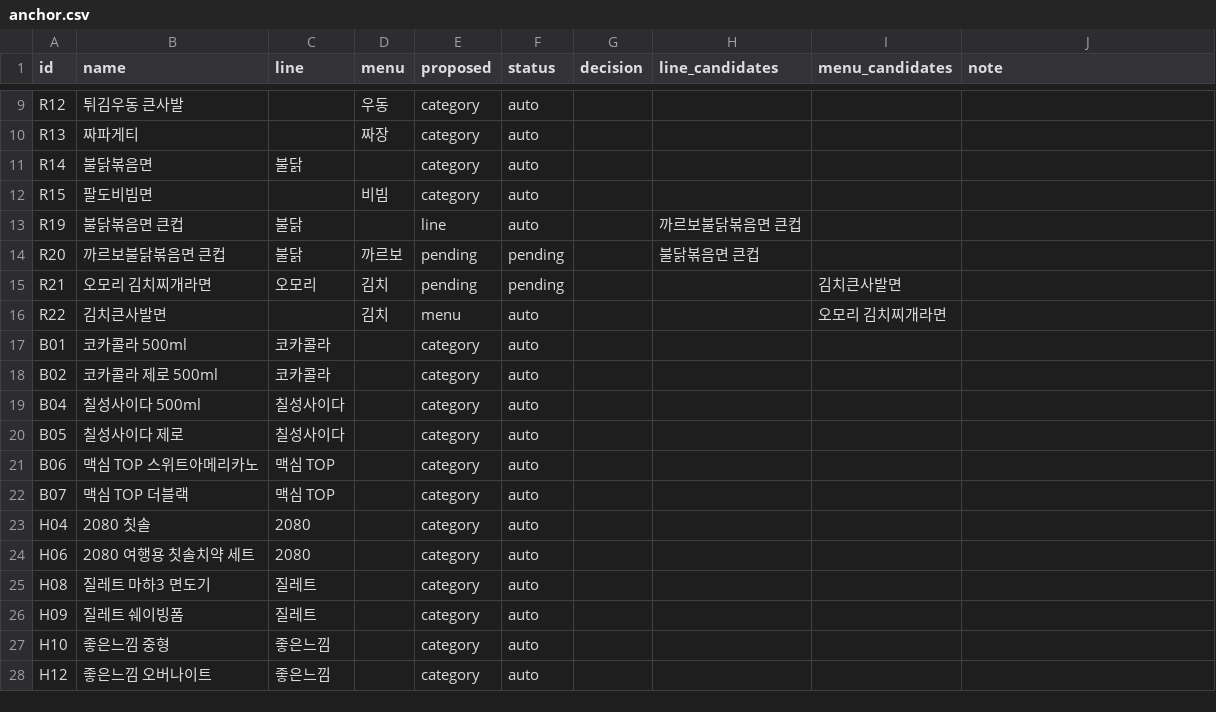
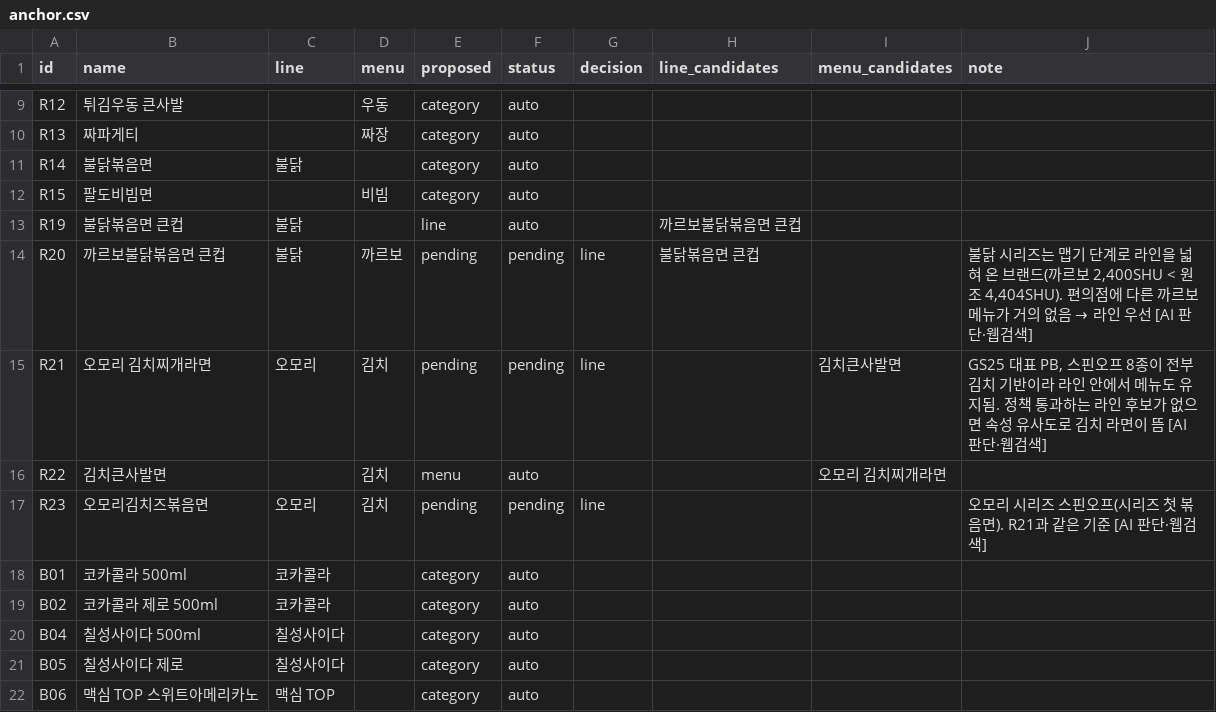
Before and after one commit to aeeengsungwoo/cvs-taxonomy, a CSV file: review/anchor.csv, drawn as a sheet; only a part is shown, gaps mark what is left out; the shorter side is filled out with more unchanged rows.

Commit message:
앵커 3개 결정, 검수 일관성 점검, 노이즈·미미 속성 가중치 0 보관
- 앵커: 까르보불닭·오모리 김치찌개·오모리김치즈볶음면 → line (웹검색 근거를 anchor.csv note에)
- 오모리김치즈볶음면(R23) 추가
- 검수 삼각형 불일치 점검: 에이스↔버터링, 칙촉↔홈런볼 X로 기준 통일
- 제조방식·국물베이스(노이즈), 유탕여부·면·카페인(미미) 가중치 0 → 과자 0.842→0.866, 라면 0.907→0.944
- impact 에 '보관' 판정 추가, Neo4j 재적재 확인(노드 462 · 관계 3,477)

```diff
--- a/review/anchor.csv
+++ b/review/anchor.csv
@@ -13,5 +13,6 @@ R15,팔도비빔면,,비빔,category,auto,,,,
 R19,불닭볶음면 큰컵,불닭,,line,auto,,까르보불닭볶음면 큰컵,,
-R20,까르보불닭볶음면 큰컵,불닭,까르보,pending,pending,,불닭볶음면 큰컵,,
-R21,오모리 김치찌개라면,오모리,김치,pending,pending,,,김치큰사발면,
+R20,까르보불닭볶음면 큰컵,불닭,까르보,pending,pending,line,불닭볶음면 큰컵,,"불닭 시리즈는 맵기 단계로 라인을 넓혀 온 브랜드(까르보 2,400SHU < 원조 4,404SHU). 편의점에 다른 까르보 메뉴가 거의 없음 → 라인 우선 [AI 판단·웹검색]"
+R21,오모리 김치찌개라면,오모리,김치,pending,pending,line,,김치큰사발면,"GS25 대표 PB, 스핀오프 8종이 전부 김치 기반이라 라인 안에서 메뉴도 유지됨. 정책 통과하는 라인 후보가 없으면 속성 유사도로 김치 라면이 뜸 [AI 판단·웹검색]"
 R22,김치큰사발면,,김치,menu,auto,,,오모리 김치찌개라면,
+R23,오모리김치즈볶음면,오모리,김치,pending,pending,line,,,오모리 시리즈 스핀오프(시리즈 첫 볶음면). R21과 같은 기준 [AI 판단·웹검색]
 B01,코카콜라 500ml,코카콜라,,category,auto,,,,
```
Also changed, not shown: data/products.csv, out/blocked.csv, 17 other files.
